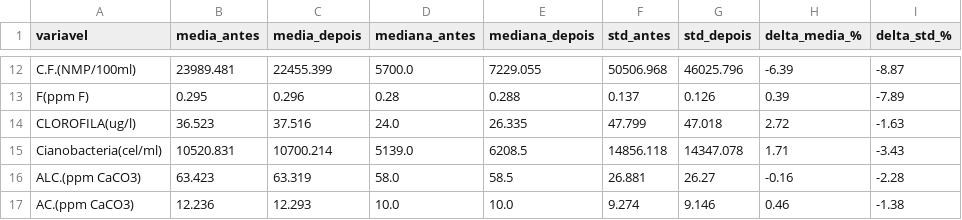
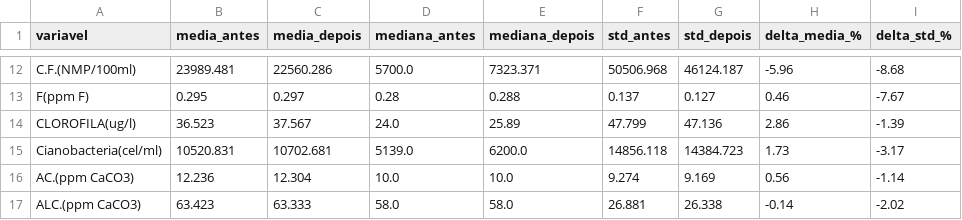
Before and after one commit to angela-cunha-soares/PROJETO_IC, a CSV file: reports/tables/validacao_imputacao.csv, drawn as a sheet; only a part is shown, gaps mark what is left out; removed rows and columns are numbered as before the commit, all else as after; the diff covers the shown part only; the diff names each change by its address in the sheet, - before the commit and + after, or states it on an @@ line.

```diff
--- a/reports/tables/validacao_imputacao.csv
+++ b/reports/tables/validacao_imputacao.csv
-C12 (media_depois): 22455.399
+C12 (media_depois): 22560.286
-E12 (mediana_depois): 7229.055
+E12 (mediana_depois): 7323.371
-G12 (std_depois): 46025.796
+G12 (std_depois): 46124.187
-H12 (delta_media_%): -6.39
+H12 (delta_media_%): -5.96
-I12 (delta_std_%): -8.87
+I12 (delta_std_%): -8.68
-C13 (media_depois): 0.296
+C13 (media_depois): 0.297
-G13 (std_depois): 0.126
+G13 (std_depois): 0.127
-H13 (delta_media_%): 0.39
+H13 (delta_media_%): 0.46
-I13 (delta_std_%): -7.89
+I13 (delta_std_%): -7.67
-C14 (media_depois): 37.516
+C14 (media_depois): 37.567
-E14 (mediana_depois): 26.335
+E14 (mediana_depois): 25.89
-G14 (std_depois): 47.018
+G14 (std_depois): 47.136
-H14 (delta_media_%): 2.72
+H14 (delta_media_%): 2.86
-I14 (delta_std_%): -1.63
+I14 (delta_std_%): -1.39
-C15 (media_depois): 10700.214
+C15 (media_depois): 10702.681
-E15 (mediana_depois): 6208.5
+E15 (mediana_depois): 6200.0
-G15 (std_depois): 14347.078
+G15 (std_depois): 14384.723
-H15 (delta_media_%): 1.71
+H15 (delta_media_%): 1.73
-I15 (delta_std_%): -3.43
+I15 (delta_std_%): -3.17
-row 16: ALC.(ppm CaCO3) | 63.423 | 63.319 | 58.0 | 58.5 | 26.881 | 26.27 | -0.16 | -2.28
-C16 (media_depois): 12.293
+C16 (media_depois): 12.304
-G16 (std_depois): 9.146
+G16 (std_depois): 9.169
-H16 (delta_media_%): 0.46
+H16 (delta_media_%): 0.56
-I16 (delta_std_%): -1.38
+I16 (delta_std_%): -1.14
+row 17: ALC.(ppm CaCO3) | 63.423 | 63.333 | 58.0 | 58.0 | 26.881 | 26.338 | -0.14 | -2.02
```
Also changed, not shown: 3 added rows, 3 removed rows and 23 edited cells elsewhere in this file, data/interim/dados_organizados.csv, data/interim/faltantes_resumo.csv, 57 other files.
